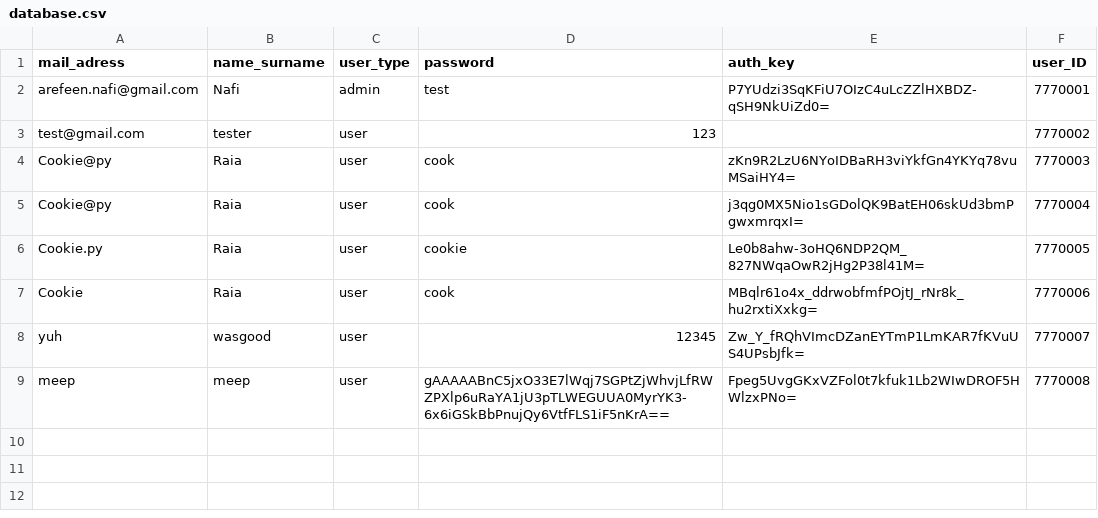
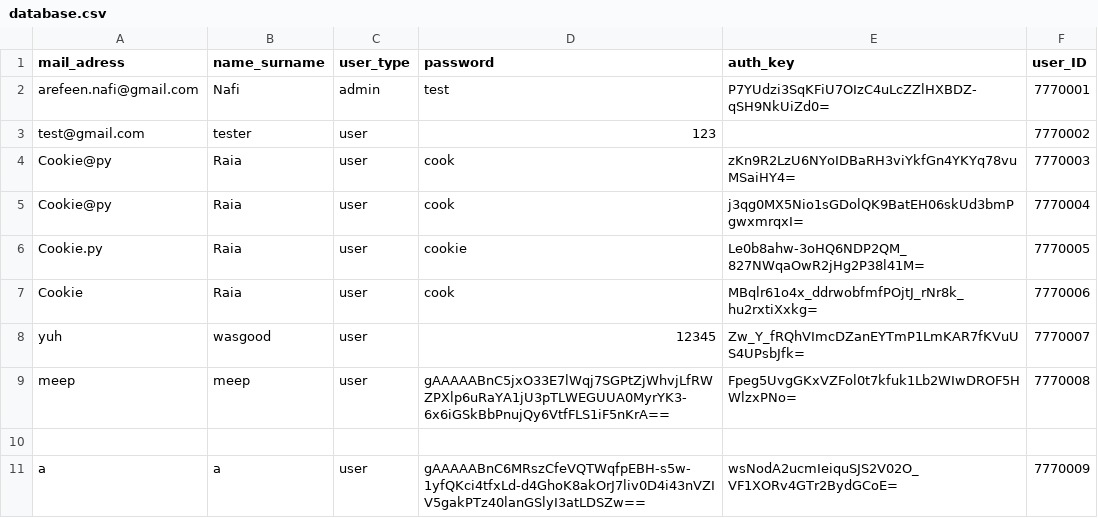
Before and after one commit to JuanG5423/HackUTA6, a CSV file: database.csv, drawn as a sheet.

```diff
--- a/database.csv
+++ b/database.csv
@@ -9 +9,3 @@ yuh,wasgood,user,12345,Zw_Y_fRQhVImcDZanEYTmP1LmKAR7fKVuUS4UPsbJfk=,7770007
 meep,meep,user,gAAAAABnC5jxO33E7lWqj7SGPtZjWhvjLfRWZPXlp6uRaYA1jU3pTLWEGUUA0MyrYK3-6x6iGSkBbPnujQy6VtfFLS1iF5nKrA==,Fpeg5UvgGKxVZFol0t7kfuk1Lb2WIwDROF5HWlzxPNo=,7770008
+
+a,a,user,gAAAAABnC6MRszCfeVQTWqfpEBH-s5w-1yfQKci4tfxLd-d4GhoK8akOrJ7liv0D4i43nVZIV5gakPTz40lanGSlyI3atLDSZw==,wsNodA2ucmIeiquSJS2V02O_VF1XORv4GTr2BydGCoE=,7770009
```
Also changed, not shown: 3 other files.
